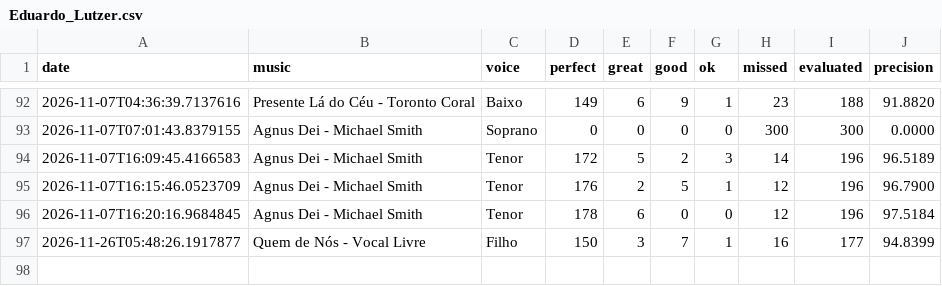
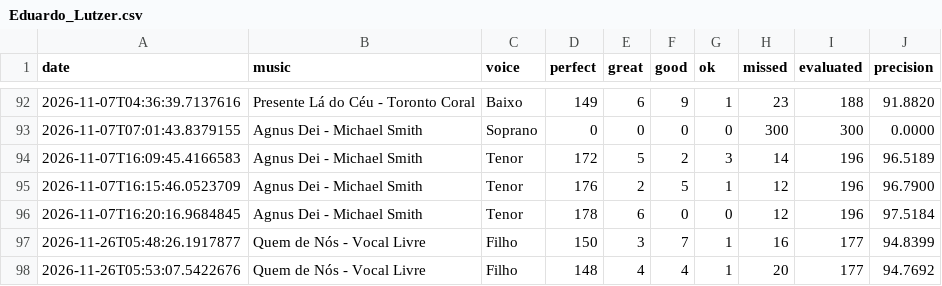
Before and after one commit to seblutzer/alianca_vocal_musics_files, a CSV file: karaoke-history/Eduardo_Lutzer.csv, drawn as a sheet; only a part is shown, gaps mark what is left out; the diff names each change by its address in the sheet, - before the commit and + after, or states it on an @@ line.

Commit message:
Sync karaoke history (merge lines): Eduardo_Lutzer.csv

```diff
--- a/karaoke-history/Eduardo_Lutzer.csv
+++ b/karaoke-history/Eduardo_Lutzer.csv
+row 98: 2026-11-26T05:53:07.5422676 | Quem de Nós - Vocal Livre | Filho | 148 | 4 | 4 | 1 | 20 | 177 | 94.7692
```
